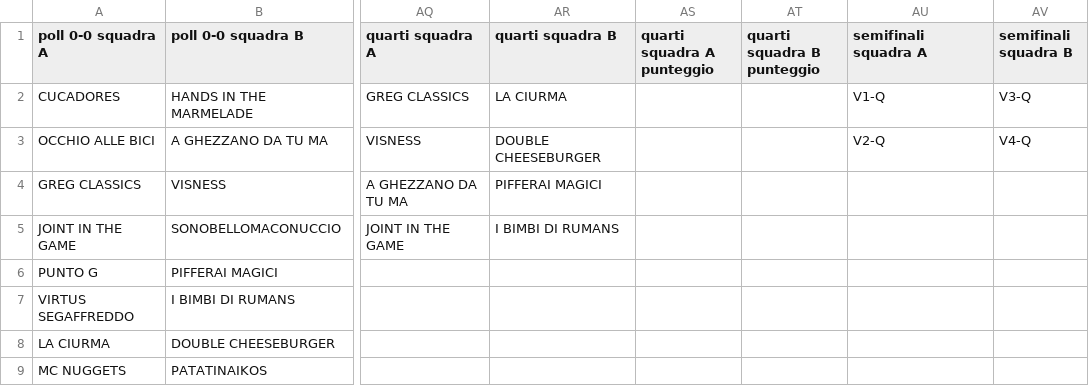
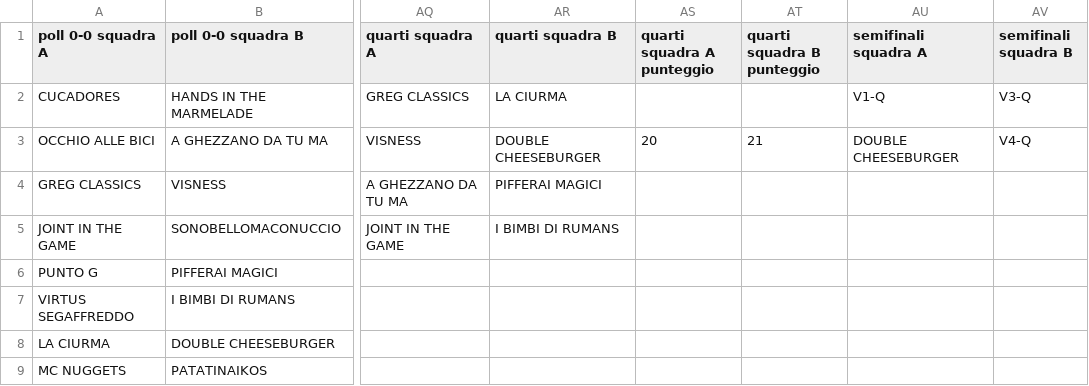
Before and after one commit to ChurchGame/ChurchGame.github.io, a CSV file: risultati.csv, drawn as a sheet; only a part is shown, gaps mark what is left out; the diff names each change by its address in the sheet, - before the commit and + after, or states it on an @@ line.

Commit message:
Update risultati.csv

```diff
--- a/risultati.csv
+++ b/risultati.csv
-AS3 (quarti squadra A punteggio): (empty)
+AS3 (quarti squadra A punteggio): 20
-AT3 (quarti squadra B punteggio): (empty)
+AT3 (quarti squadra B punteggio): 21
-AU3 (semifinali squadra A): V2-Q
+AU3 (semifinali squadra A): DOUBLE CHEESEBURGER
```
